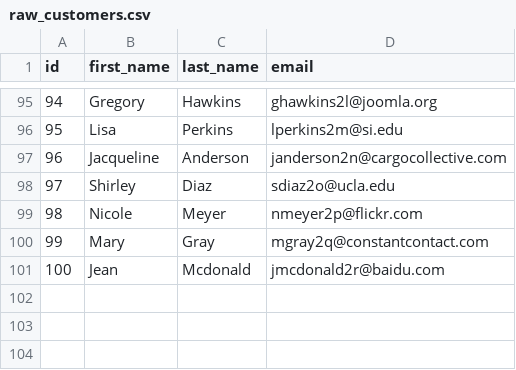
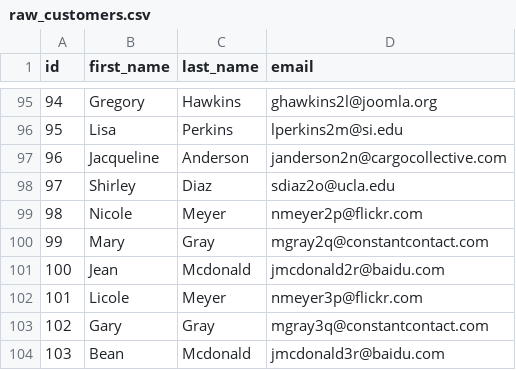
Before and after one commit to dbt-labs/jaffle_shop-dev2, a CSV file: data/raw_customers.csv, drawn as a sheet; only a part is shown, gaps mark what is left out.

Commit message:
test

```diff
--- a/data/raw_customers.csv
+++ b/data/raw_customers.csv
@@ -101 +101,4 @@ id,first_name,last_name,email
 100,Jean,Mcdonald,jmcdonald2r@baidu.com
+101,Licole,Meyer,nmeyer3p@flickr.com
+102,Gary,Gray,mgray3q@constantcontact.com
+103,Bean,Mcdonald,jmcdonald3r@baidu.com
```
